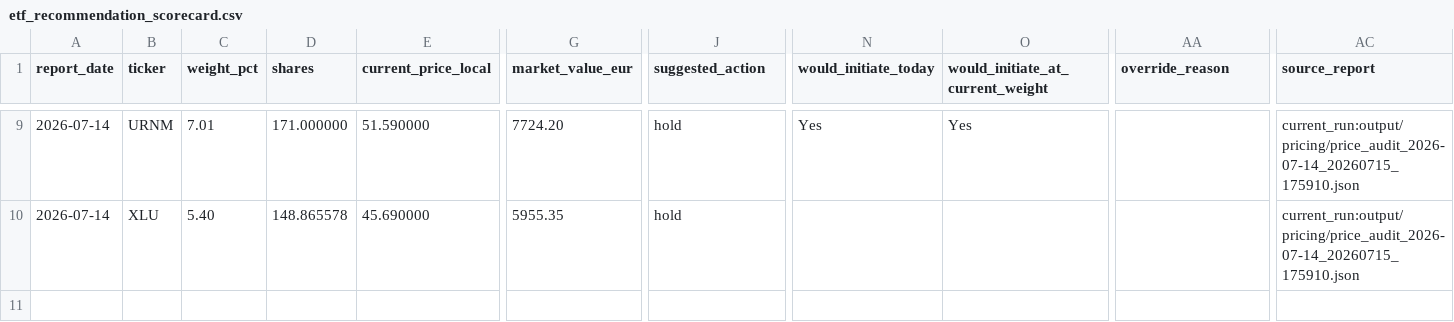
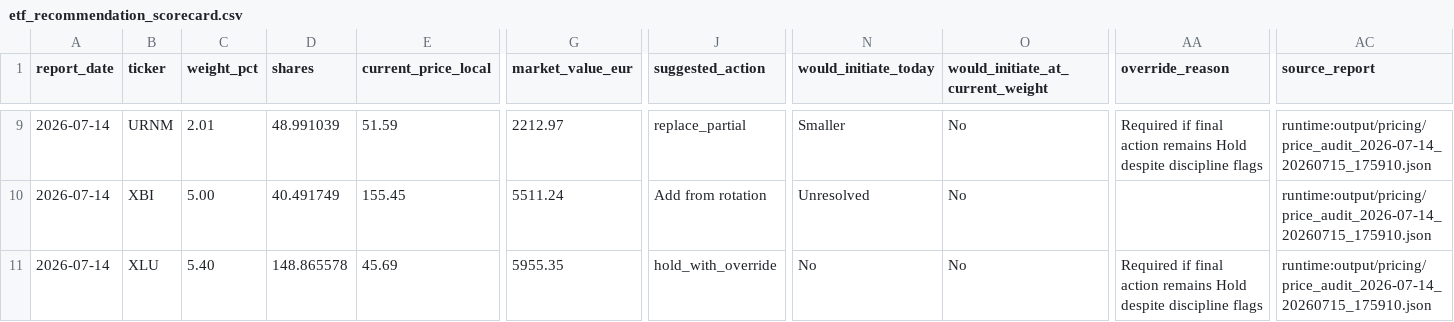
Before and after one commit to market-predictions/weekly-etf, a CSV file: output/etf_recommendation_scorecard.csv, drawn as a sheet; only a part is shown, gaps mark what is left out; addresses are those after the commit; rows hold the shown columns only; the diff covers the shown part only; the diff names each change by its address in the sheet, - before the commit and + after, or states it on an @@ line.

```diff
--- a/output/etf_recommendation_scorecard.csv
+++ b/output/etf_recommendation_scorecard.csv
-C9 (weight_pct): 7.01
+C9 (weight_pct): 2.01
-D9 (shares): 171.000000
+D9 (shares): 48.991039
-E9 (current_price_local): 51.590000
+E9 (current_price_local): 51.59
-G9 (market_value_eur): 7724.20
+G9 (market_value_eur): 2212.97
-J9 (suggested_action): hold
+J9 (suggested_action): replace_partial
-N9 (would_initiate_today): Yes
+N9 (would_initiate_today): Smaller
-O9 (would_initiate_at_current_weight): Yes
+O9 (would_initiate_at_current_weight): No
-AA9 (override_reason): (empty)
+AA9 (override_reason): Required if final action remains Hold despite discipline flags
-AC9 (source_report): current_run:output/pricing/price_audit_2026-07-14_20260715_175910.json
+AC9 (source_report): runtime:output/pricing/price_audit_2026-07-14_20260715_175910.json
+row 10: 2026-07-14 | XBI | 5.00 | 40.491749 | 155.45 | 5511.24 | Add from rotation | Unresolved | No |  | runtime:output/pricing/price_audit_2026-07-14_20260715_175910.json
-E11 (current_price_local): 45.690000
+E11 (current_price_local): 45.69
-J11 (suggested_action): hold
+J11 (suggested_action): hold_with_override
-N11 (would_initiate_today): (empty)
+N11 (would_initiate_today): No
-O11 (would_initiate_at_current_weight): (empty)
+O11 (would_initiate_at_current_weight): No
-AA11 (override_reason): (empty)
+AA11 (override_reason): Required if final action remains Hold despite discipline flags
-AC11 (source_report): current_run:output/pricing/price_audit_2026-07-14_20260715_175910.json
+AC11 (source_report): runtime:output/pricing/price_audit_2026-07-14_20260715_175910.json
```
Also changed, not shown: 47 edited cells elsewhere in this file, output/etf_trade_ledger.csv, output/etf_valuation_history.csv, 1 other file.
